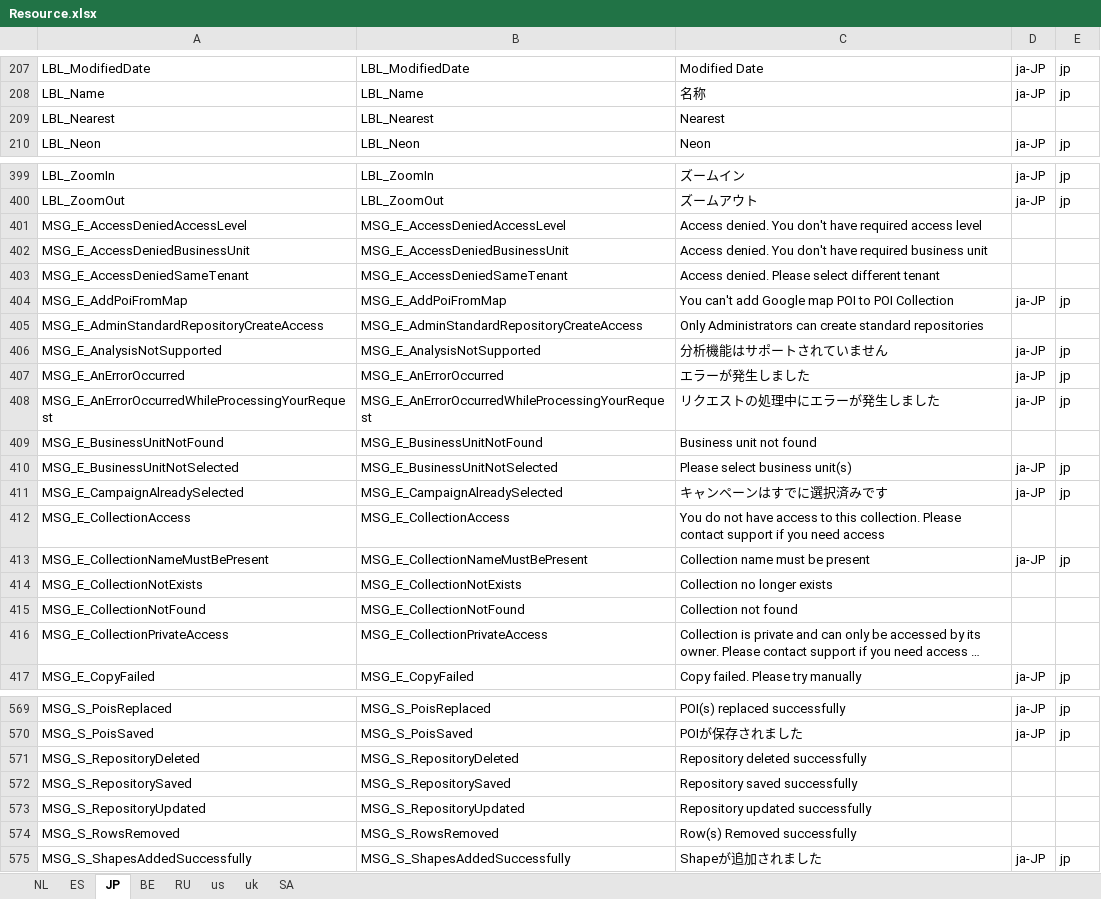
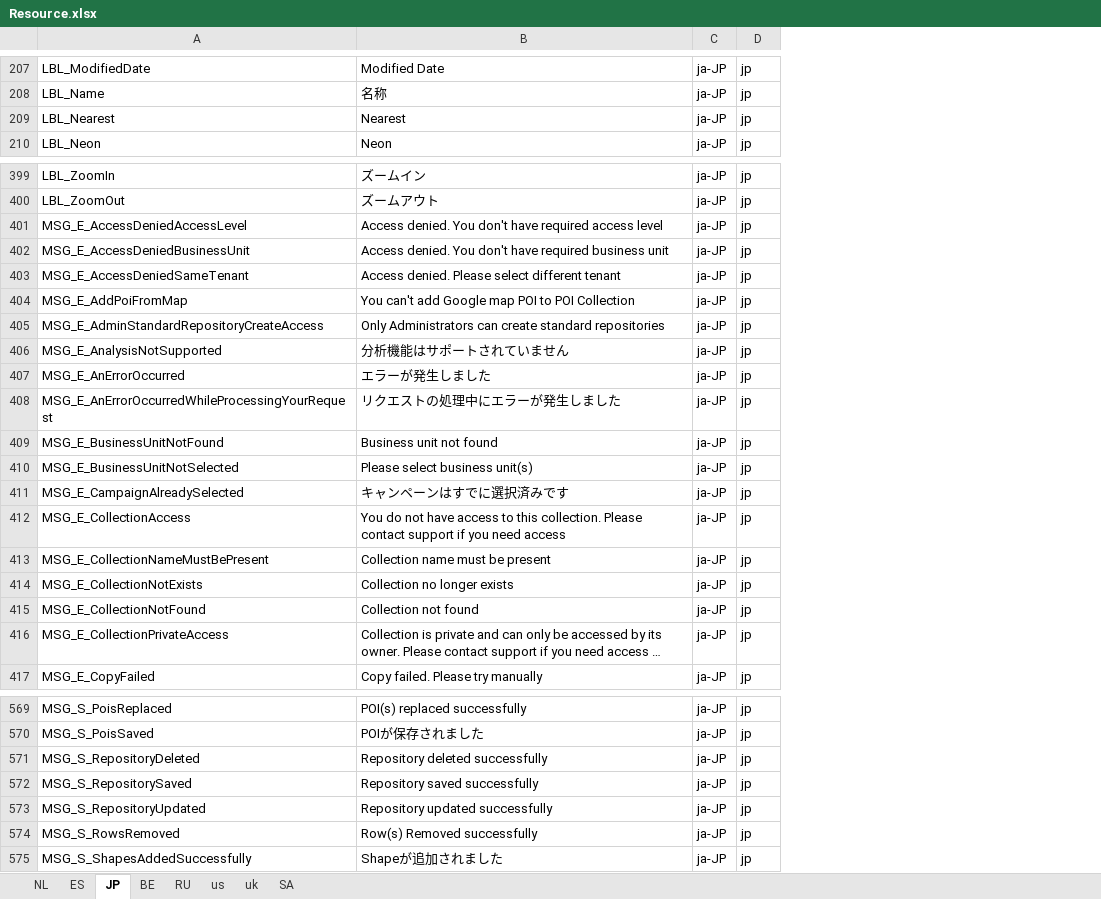
Before and after one commit to ripan/translations, an Excel workbook: Resource.xlsx, sheet JP, drawn as a sheet; only a part is shown, gaps mark what is left out; long unchanged cells end in …; values as stored, in another font and other column widths than the file's, no cell formats; removed rows and columns are numbered as before the commit, all else as after; the diff covers the shown part only; the diff names each change by its address in the sheet, - before the commit and + after, or states it on an @@ line.

Commit message:
Fix sorting

```diff
--- a/Resource.xlsx (sheet JP)
+++ b/Resource.xlsx (sheet JP)
-column B, rows 207-210: LBL_ModifiedDate | LBL_Name | LBL_Nearest | LBL_Neon; rows 399-417: LBL_ZoomIn | LBL_ZoomOut | MSG_E_AccessDeniedAccessLevel | MSG_E_AccessDeniedBusinessUnit | MSG_E_AccessDeniedSameTenant | MSG_E_AddPoiFromMap | MSG_E_AdminStandardRepositoryCreateAccess | MSG_E_AnalysisNotSupported | MSG_E_AnErrorOccurred | MSG_E_AnErrorOccurredWhileProcessingYourRequest | MSG_E_BusinessUnitNotFound | MSG_E_BusinessUnitNotSelected | MSG_E_CampaignAlreadySelected | MSG_E_CollectionAccess | MSG_E_CollectionNameMustBePresent | MSG_E_CollectionNotExists | MSG_E_CollectionNotFound | MSG_E_CollectionPrivateAccess | MSG_E_CopyFailed; rows 569-575: MSG_S_PoisReplaced | MSG_S_PoisSaved | MSG_S_RepositoryDeleted | MSG_S_RepositorySaved | MSG_S_RepositoryUpdated | MSG_S_RowsRemoved | MSG_S_ShapesAddedSuccessfully
-C209: (empty)
+C209: ja-JP
-D209: (empty)
+D209: jp
-C401:C403: (empty)
+C401:C403: ja-JP
-D401:D403: (empty)
+D401:D403: jp
-C405: (empty)
+C405: ja-JP
-D405: (empty)
+D405: jp
-C409: (empty)
+C409: ja-JP
-D409: (empty)
+D409: jp
-C412: (empty)
+C412: ja-JP
-D412: (empty)
+D412: jp
-C414:C416: (empty)
+C414:C416: ja-JP
-D414:D416: (empty)
+D414:D416: jp
-C571:C574: (empty)
+C571:C574: ja-JP
-D571:D574: (empty)
+D571:D574: jp
```
Also changed, not shown: 48 edited cells elsewhere in this sheet, cell formats.
